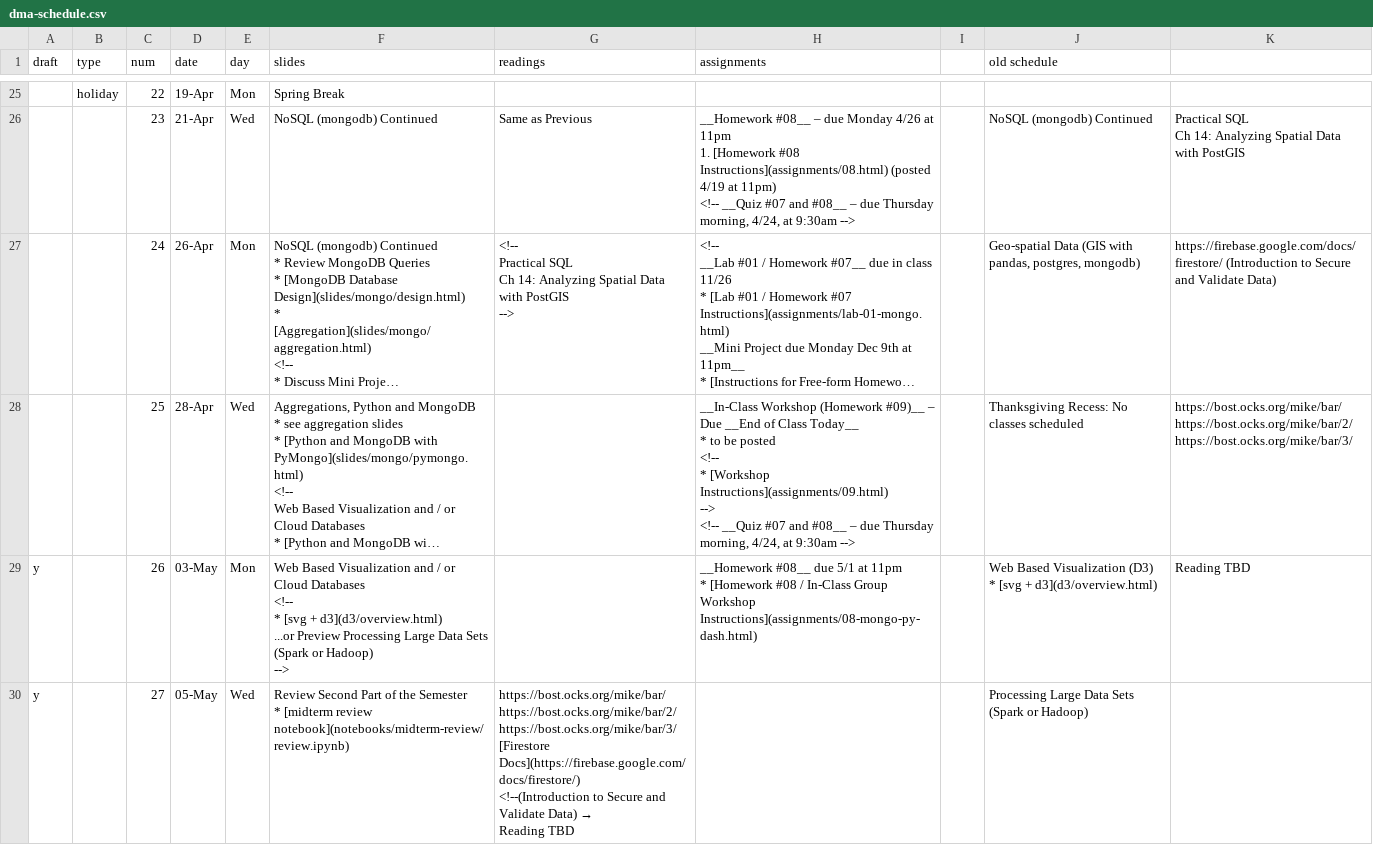
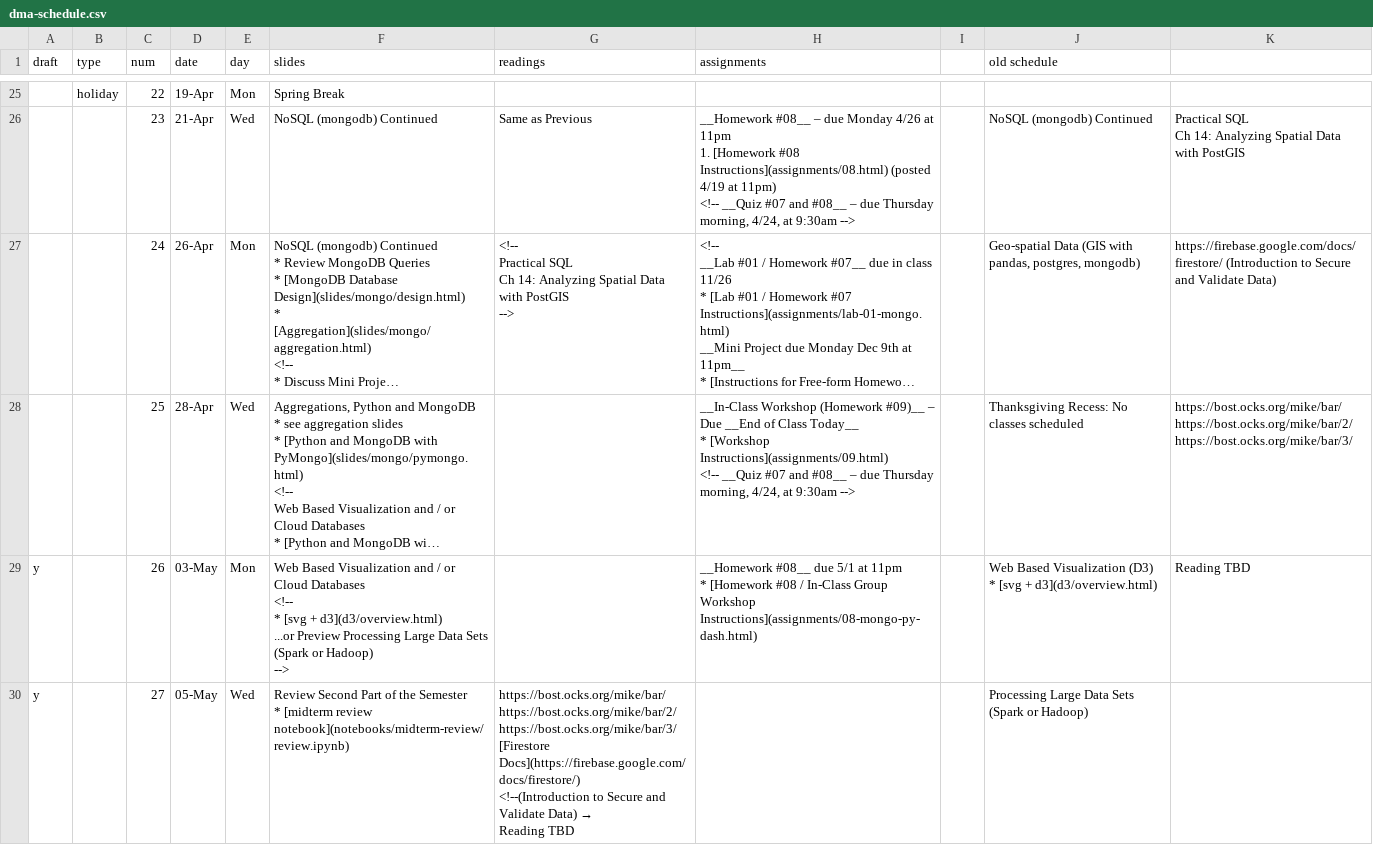
Before and after one commit to foureyes/csci-ua.0479-spring2021-001, a CSV file: _data/dma-schedule.csv, drawn as a sheet; only a part is shown, gaps mark what is left out; long unchanged cells end in …; ↵ is a line break in a cell; the diff names each change by its address in the sheet, - before the commit and + after, or states it on an @@ line.

Commit message:
finish up schedule

```diff
--- a/_data/dma-schedule.csv
+++ b/_data/dma-schedule.csv
-H28 (assignments): …Today__ ↵ * to be posted ↵ <!-- ↵ * [Workshop Instructions](assignments/09.html) ↵ --> ↵ <!-- __Quiz…
+H28 (assignments): …Today__ ↵ * [Workshop Instructions](assignments/09.html) ↵ <!-- __Quiz…
```
Also changed, not shown: 1 other file.
